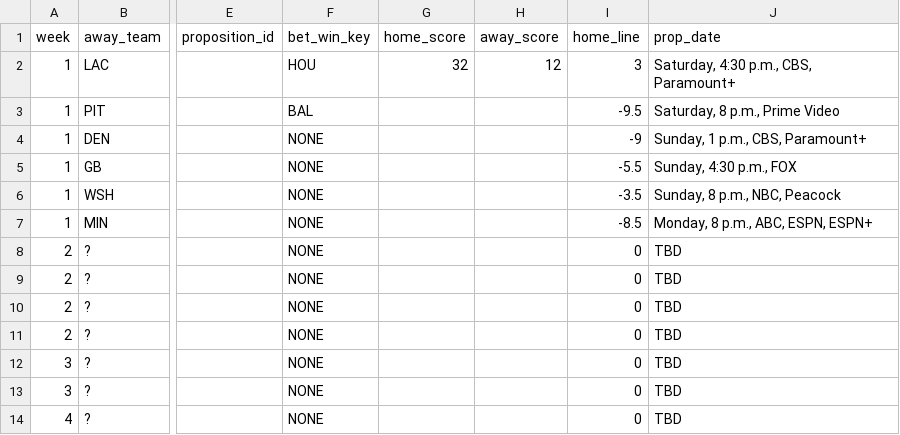
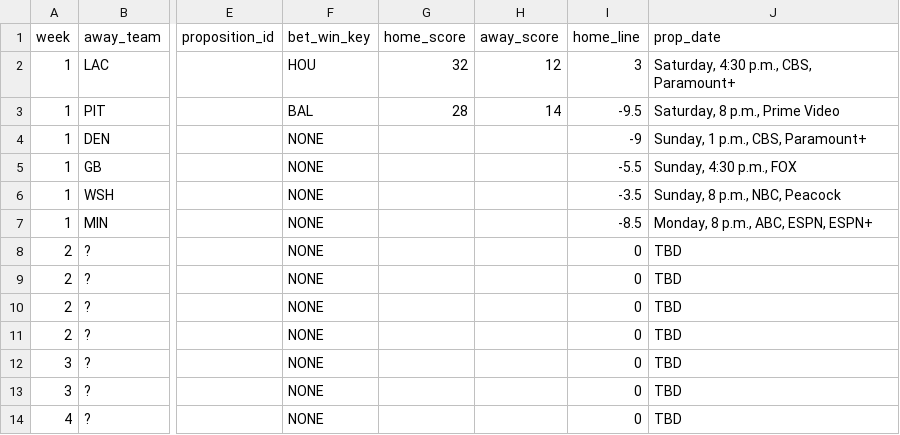
Before and after one commit to bileschi/pierogi_pickem, a CSV file: 2024_2025/playoffs.csv, drawn as a sheet; only a part is shown, gaps mark what is left out; the diff names each change by its address in the sheet, - before the commit and + after, or states it on an @@ line.

Commit message:
playoffs game complete PIT BAL

```diff
--- a/2024_2025/playoffs.csv
+++ b/2024_2025/playoffs.csv
-G3 (home_score): (empty)
+G3 (home_score): 28
-H3 (away_score): (empty)
+H3 (away_score): 14
```
